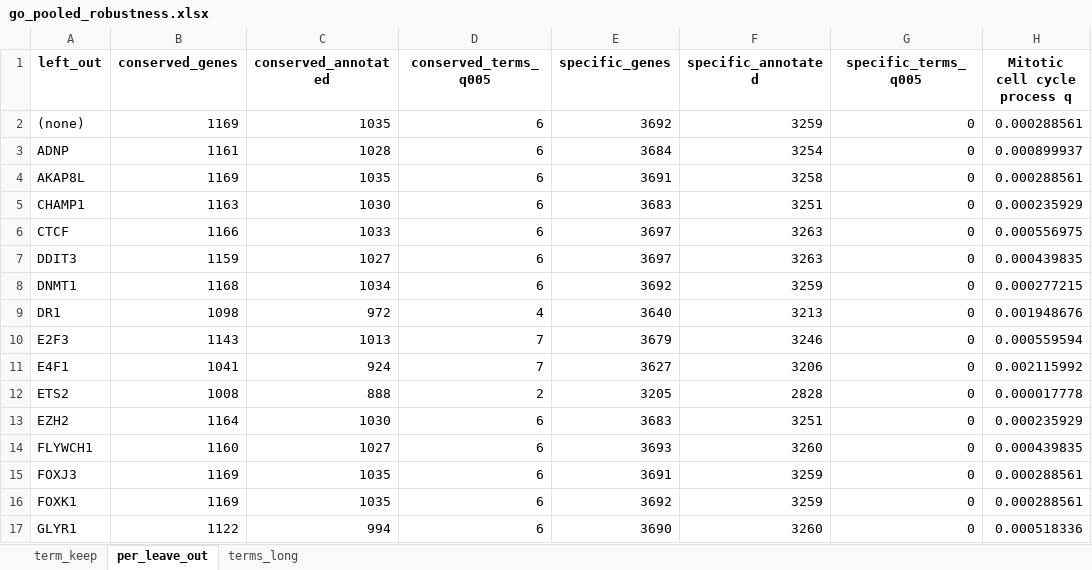
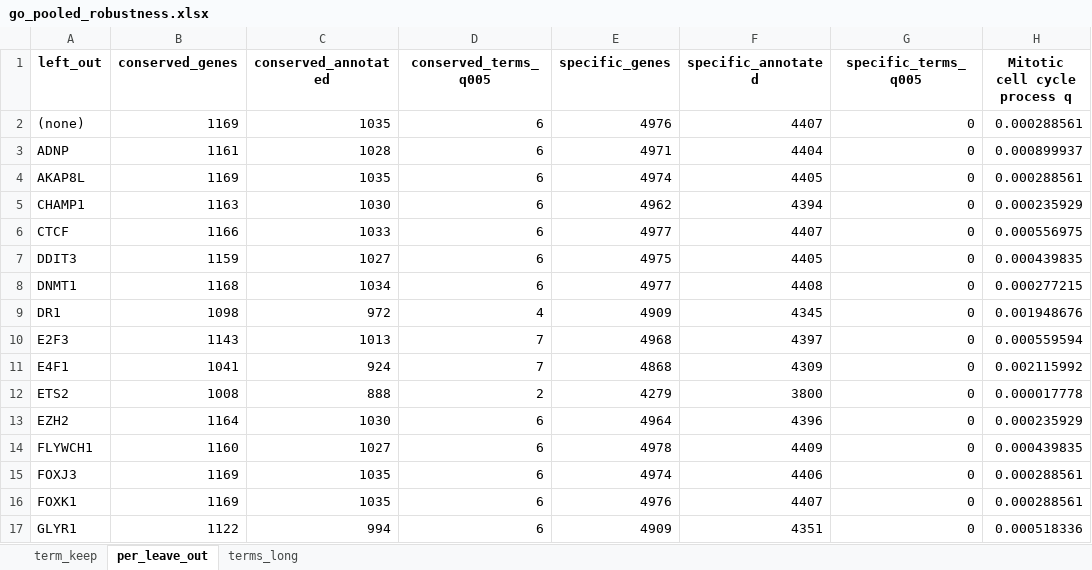
Before and after one commit to Gimmick12-DYY/XuLab-Computations, an Excel workbook: figures/Figure3/checks/go_pooled_robustness/go_pooled_robustness.xlsx, sheet per_leave_out, drawn as a sheet; only a part is shown; values as stored, in another font and other column widths than the file's, no borders; the diff covers the shown part only; the diff names each change by its address in the sheet, - before the commit and + after, or states it on an @@ line.

Commit message:
Change- panel j TF-specific to 1-2 TFs (strict split at 3), GO and robustness rerun

```diff
--- a/figures/Figure3/checks/go_pooled_robustness/go_pooled_robustness.xlsx (sheet per_leave_out)
+++ b/figures/Figure3/checks/go_pooled_robustness/go_pooled_robustness.xlsx (sheet per_leave_out)
-E2 (specific_genes): 3692
+E2 (specific_genes): 4976
-F2 (specific_annotated): 3259
+F2 (specific_annotated): 4407
-E3 (specific_genes): 3684
+E3 (specific_genes): 4971
-F3 (specific_annotated): 3254
+F3 (specific_annotated): 4404
-E4 (specific_genes): 3691
+E4 (specific_genes): 4974
-F4 (specific_annotated): 3258
+F4 (specific_annotated): 4405
-E5 (specific_genes): 3683
+E5 (specific_genes): 4962
-F5 (specific_annotated): 3251
+F5 (specific_annotated): 4394
-E6 (specific_genes): 3697
+E6 (specific_genes): 4977
-F6 (specific_annotated): 3263
+F6 (specific_annotated): 4407
-E7 (specific_genes): 3697
+E7 (specific_genes): 4975
-F7 (specific_annotated): 3263
+F7 (specific_annotated): 4405
-E8 (specific_genes): 3692
+E8 (specific_genes): 4977
-F8 (specific_annotated): 3259
+F8 (specific_annotated): 4408
-E9 (specific_genes): 3640
+E9 (specific_genes): 4909
-F9 (specific_annotated): 3213
+F9 (specific_annotated): 4345
-E10 (specific_genes): 3679
+E10 (specific_genes): 4968
-F10 (specific_annotated): 3246
+F10 (specific_annotated): 4397
-E11 (specific_genes): 3627
+E11 (specific_genes): 4868
-F11 (specific_annotated): 3206
+F11 (specific_annotated): 4309
-E12 (specific_genes): 3205
+E12 (specific_genes): 4279
-F12 (specific_annotated): 2828
+F12 (specific_annotated): 3800
-E13 (specific_genes): 3683
+E13 (specific_genes): 4964
-F13 (specific_annotated): 3251
+F13 (specific_annotated): 4396
-E14 (specific_genes): 3693
+E14 (specific_genes): 4978
-F14 (specific_annotated): 3260
+F14 (specific_annotated): 4409
-E15 (specific_genes): 3691
+E15 (specific_genes): 4974
-F15 (specific_annotated): 3259
+F15 (specific_annotated): 4406
-E16 (specific_genes): 3692
+E16 (specific_genes): 4976
-F16 (specific_annotated): 3259
+F16 (specific_annotated): 4407
-E17 (specific_genes): 3690
+E17 (specific_genes): 4909
-F17 (specific_annotated): 3260
+F17 (specific_annotated): 4351
```
Also changed, not shown: 86 edited cells elsewhere in this sheet, 20 other files.
